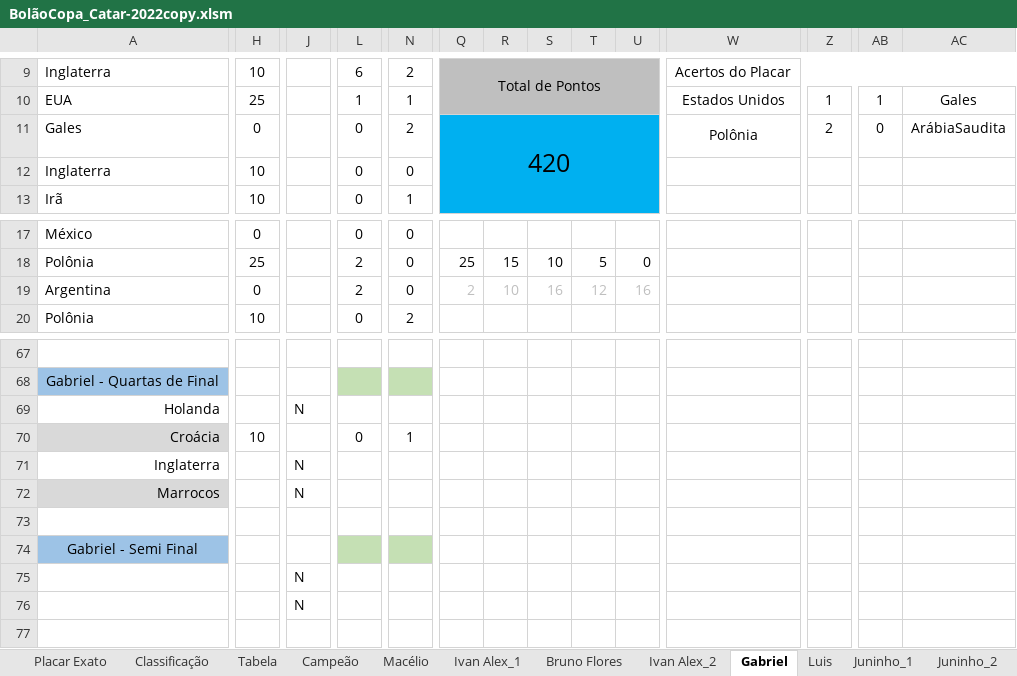
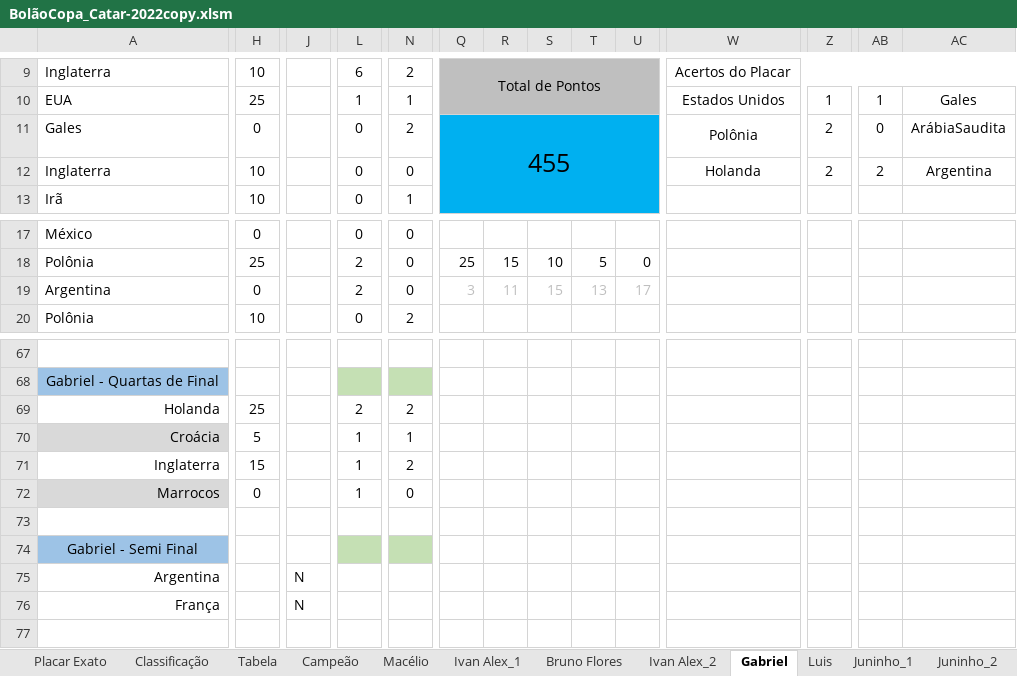
Before and after one commit to IvanIndaia/bolao, an Excel workbook: docs/BolãoCopa_Catar-2022copy.xlsm, sheet Gabriel, drawn as a sheet; only a part is shown, gaps mark what is left out; values as stored, in another font and other column widths than the file's, no borders; charts and pictures not drawn; removed rows and columns are numbered as before the commit, all else as after; rows hold the shown columns only; the diff names each change by its address in the sheet, - before the commit and + after, or states it on an @@ line.

```diff
--- a/docs/BolãoCopa_Catar-2022copy.xlsm (sheet Gabriel)
+++ b/docs/BolãoCopa_Catar-2022copy.xlsm (sheet Gabriel)
-Q11: 420
+Q11: 455
-W12: (empty)
+W12: Holanda
-Z12: (empty)
+Z12: 2
-AB12: (empty)
+AB12: 2
-AC12: (empty)
+AC12: Argentina
-Q19: 2
+Q19: 3
-R19: 10
+R19: 11
-S19: 16
+S19: 15
-T19: 12
+T19: 13
-U19: 16
+U19: 17
-H69: (empty)
+H69: 25
-J69: N
+J69: (empty)
-L69: (empty)
+L69: 2
-N69: (empty)
+N69: 2
-H70: 10
+H70: 5
-L70: 0
+L70: 1
-H71: (empty)
+H71: 15
-J71:J72: N
+J71:J72: (empty)
-L71:L72: (empty)
+L71:L72: 1
-N71: (empty)
+N71: 2
-H72: (empty)
+H72: 0
-N72: (empty)
+N72: 0
-row 75:  |  | N
-row 76:  |  | N
+row 75: Argentina |  | N
+row 76: França |  | N
```
Also changed, not shown: sheet Classificação, sheet Placar Exato, sheet Ivan Alex_2, sheet Jean, sheet Roberto, sheet Juninho_2, 20 more sheets, 2 other files.
